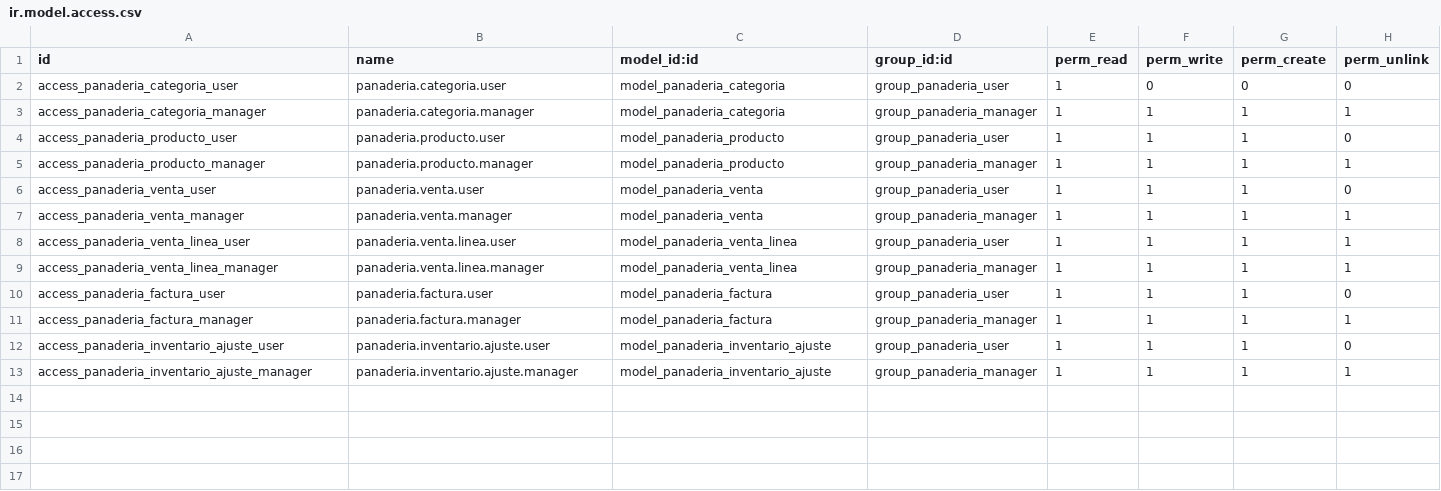
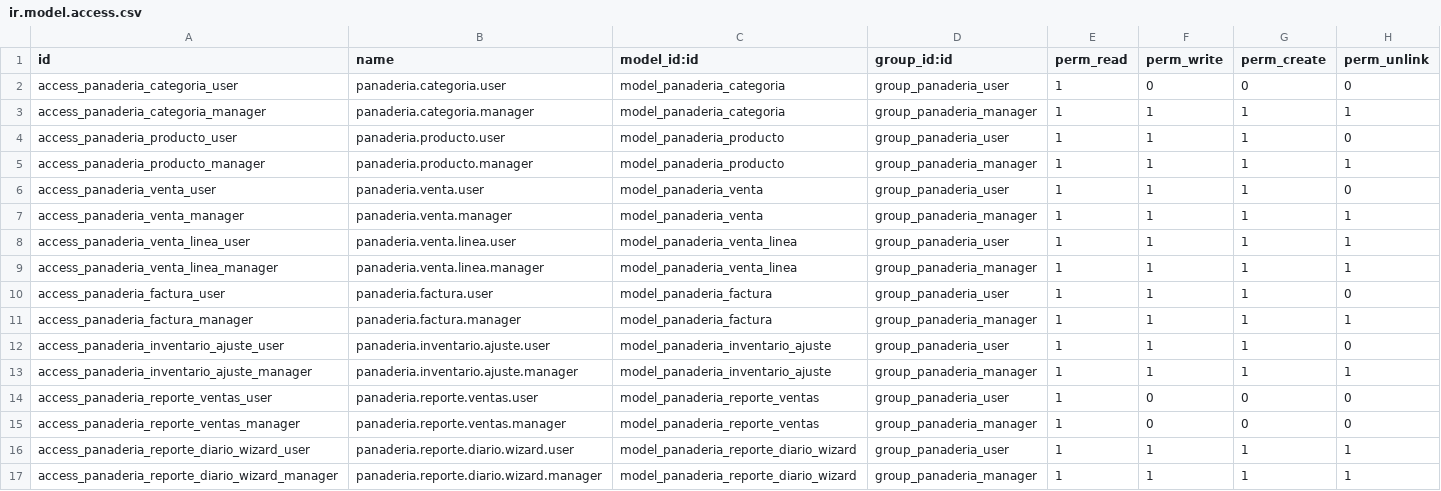
Before and after one commit to MrTobar04/des-panaderia-erp, a CSV file: Modulo_Odoo/security/ir.model.access.csv, drawn as a sheet.

Commit message:
feat(reportes): Modelar reporte y permisos ORM
- Se implementó el modelo transitorio panaderia.reporte.diario.wizard para filtrado y generación de resúmenes.

- Se creó el modelo de vista panaderia.reporte.ventas para agregaciones de ventas y stock.

- Se configuraron los permisos de acceso en ir.model.access.csv para usuarios y administradores.

```diff
--- a/Modulo_Odoo/security/ir.model.access.csv
+++ b/Modulo_Odoo/security/ir.model.access.csv
@@ -13 +13,5 @@ access_panaderia_inventario_ajuste_user,panaderia.inventario.ajuste.user,model_p
 access_panaderia_inventario_ajuste_manager,panaderia.inventario.ajuste.manager,model_panaderia_inventario_ajuste,group_panaderia_manager,1,1,1,1
+access_panaderia_reporte_ventas_user,panaderia.reporte.ventas.user,model_panaderia_reporte_ventas,group_panaderia_user,1,0,0,0
+access_panaderia_reporte_ventas_manager,panaderia.reporte.ventas.manager,model_panaderia_reporte_ventas,group_panaderia_manager,1,0,0,0
+access_panaderia_reporte_diario_wizard_user,panaderia.reporte.diario.wizard.user,model_panaderia_reporte_diario_wizard,group_panaderia_user,1,1,1,1
+access_panaderia_reporte_diario_wizard_manager,panaderia.reporte.diario.wizard.manager,model_panaderia_reporte_diario_wizard,group_panaderia_manager,1,1,1,1
```
Also changed, not shown: 2 other files.
